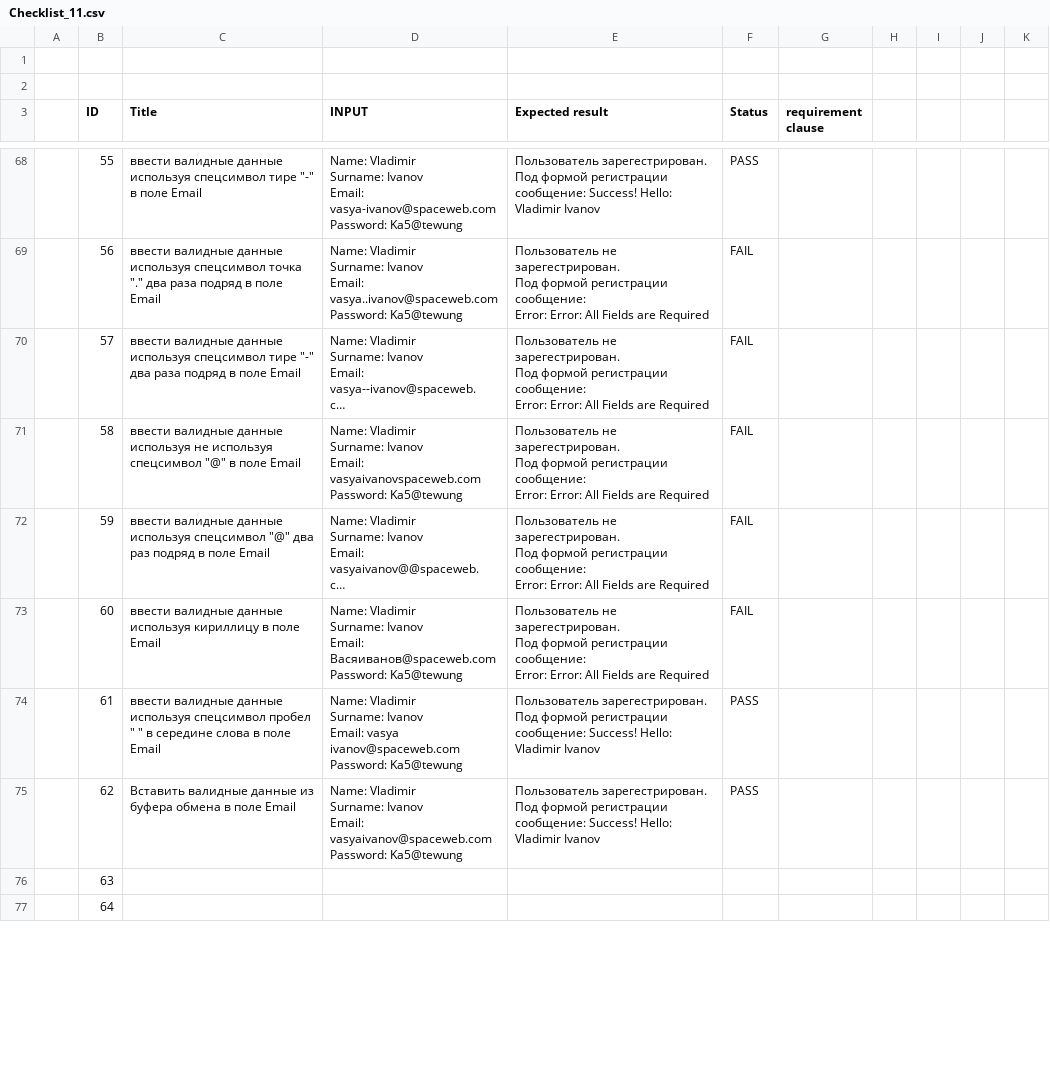
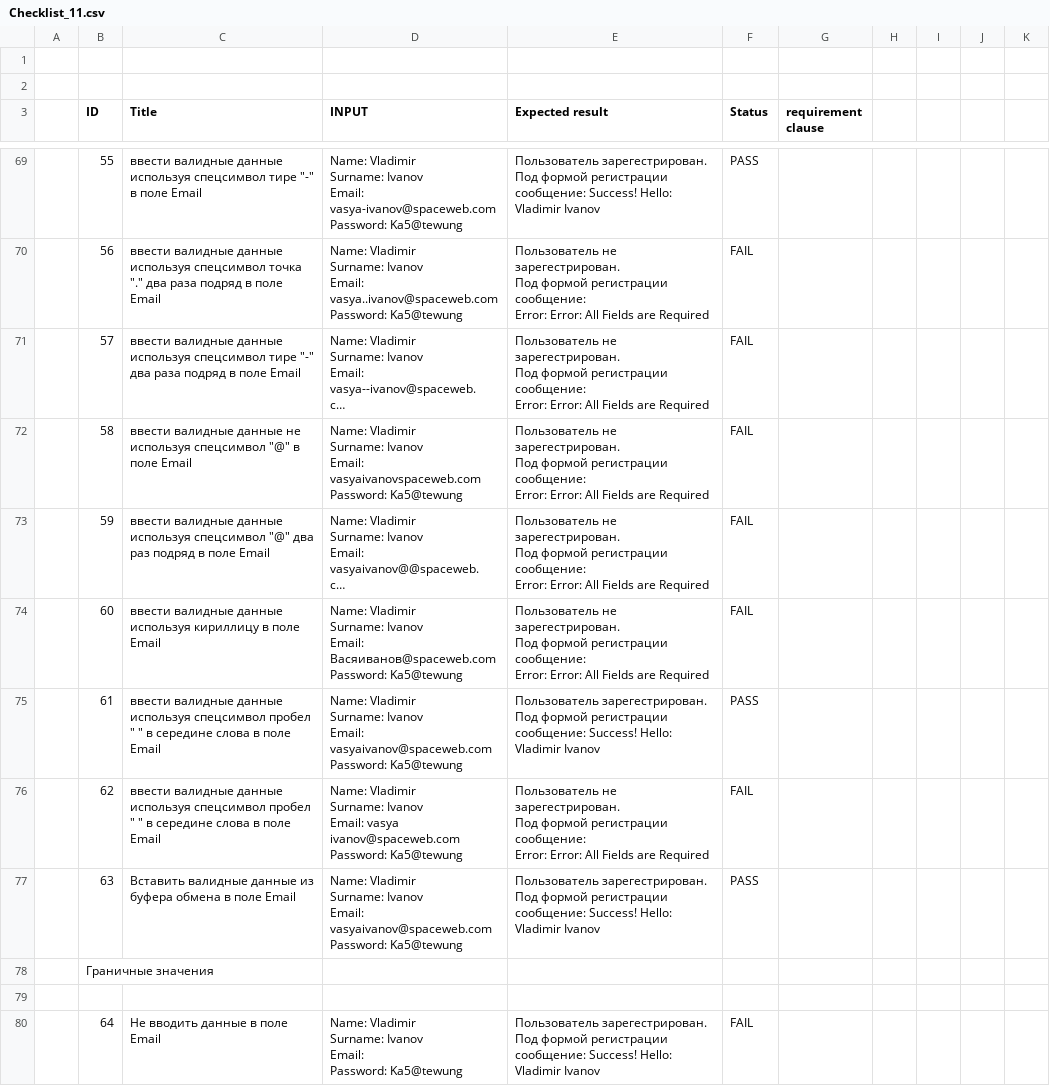
Before and after one commit to gogvyatkin/Group_27, a CSV file: CheckLists/Checklist_11.csv, drawn as a sheet; only a part is shown, gaps mark what is left out; long unchanged cells end in …; addresses are those after the commit; ↵ is a line break in a cell; the diff covers the shown part only; the diff names each change by its address in the sheet, - before the commit and + after, or states it on an @@ line.

Commit message:
update checklist to 70

```diff
--- a/CheckLists/Checklist_11.csv
+++ b/CheckLists/Checklist_11.csv
-C72 (Title): …валидные данные используя не используя…
+C72 (Title): …валидные данные не используя…
-D75 (INPUT): …Ivanov ↵ Email: vasya ivanov@spaceweb.com ↵ Password: Ka5@tewung
+D75 (INPUT): …Ivanov ↵ Email: vasyaivanov@spaceweb.com ↵ Password: Ka5@tewung
-C76 (Title): Вставить валидные данные из буфера обмена в поле…
+C76 (Title): ввести валидные данные используя спецсимвол пробел " " в середине слова в поле…
-D76 (INPUT): …Ivanov ↵ Email: vasyaivanov@spaceweb.com ↵ Password: Ka5@tewung
+D76 (INPUT): …Ivanov ↵ Email: vasya ivanov@spaceweb.com ↵ Password: Ka5@tewung
-E76 (Expected result): Пользователь зарегестрирован. Под формой регистрации сообщение: Success! Hello: Vladimir Ivanov
+E76 (Expected result): Пользователь не зарегестрирован. ↵ Под формой регистрации сообщение: ↵ Error: Error: All Fields are Required
-F76 (Status): PASS
+F76 (Status): FAIL
-C77 (Title): (empty)
+C77 (Title): Вставить валидные данные из буфера обмена в поле Email
-D77 (INPUT): (empty)
+D77 (INPUT): Name: Vladimir ↵ Surname: Ivanov ↵ Email: vasyaivanov@spaceweb.com ↵ Password: Ka5@tewung
-E77 (Expected result): (empty)
+E77 (Expected result): Пользователь зарегестрирован. Под формой регистрации сообщение: Success! Hello: Vladimir Ivanov
-F77 (Status): (empty)
+F77 (Status): PASS
+row 78:  | Граничные значения
+row 79: (empty)
-C80 (Title): (empty)
+C80 (Title): Не вводить данные в поле Email
-D80 (INPUT): (empty)
+D80 (INPUT): Name: Vladimir ↵ Surname: Ivanov ↵ Email: ↵ Password: Ka5@tewung
-E80 (Expected result): (empty)
+E80 (Expected result): Пользователь зарегестрирован. Под формой регистрации сообщение: Success! Hello: Vladimir Ivanov
-F80 (Status): (empty)
+F80 (Status): FAIL
```
Also changed, not shown: 7 added rows and 24 edited cells elsewhere in this file.
